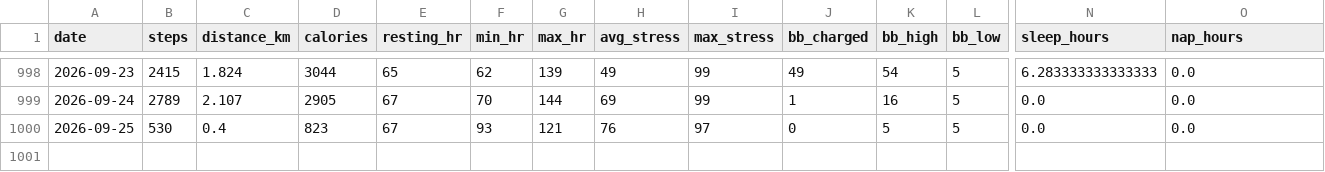
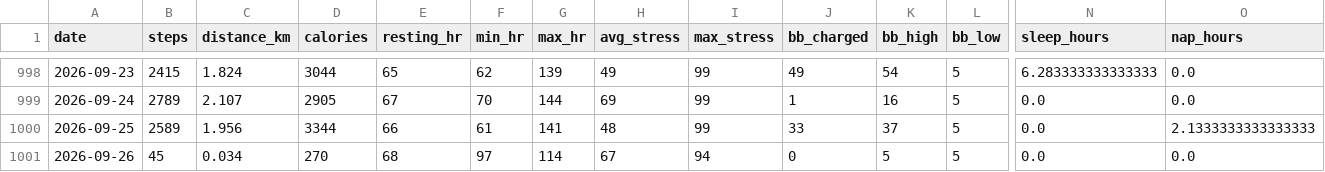
Before and after one commit to chenzihuan67/garmin-sync, a CSV file: summary.csv, drawn as a sheet; only a part is shown, gaps mark what is left out; rows hold the shown columns only; the diff names each change by its address in the sheet, - before the commit and + after, or states it on an @@ line.

```diff
--- a/summary.csv
+++ b/summary.csv
-B1000 (steps): 530
+B1000 (steps): 2589
-C1000 (distance_km): 0.4
+C1000 (distance_km): 1.956
-D1000 (calories): 823
+D1000 (calories): 3344
-E1000 (resting_hr): 67
+E1000 (resting_hr): 66
-F1000 (min_hr): 93
+F1000 (min_hr): 61
-G1000 (max_hr): 121
+G1000 (max_hr): 141
-H1000 (avg_stress): 76
+H1000 (avg_stress): 48
-I1000 (max_stress): 97
+I1000 (max_stress): 99
-J1000 (bb_charged): 0
+J1000 (bb_charged): 33
-K1000 (bb_high): 5
+K1000 (bb_high): 37
-O1000 (nap_hours): 0.0
+O1000 (nap_hours): 2.1333333333333333
+row 1001: 2026-09-26 | 45 | 0.034 | 270 | 68 | 97 | 114 | 67 | 94 | 0 | 5 | 5 | 0.0 | 0.0
```
Also changed, not shown: 3 other files.
